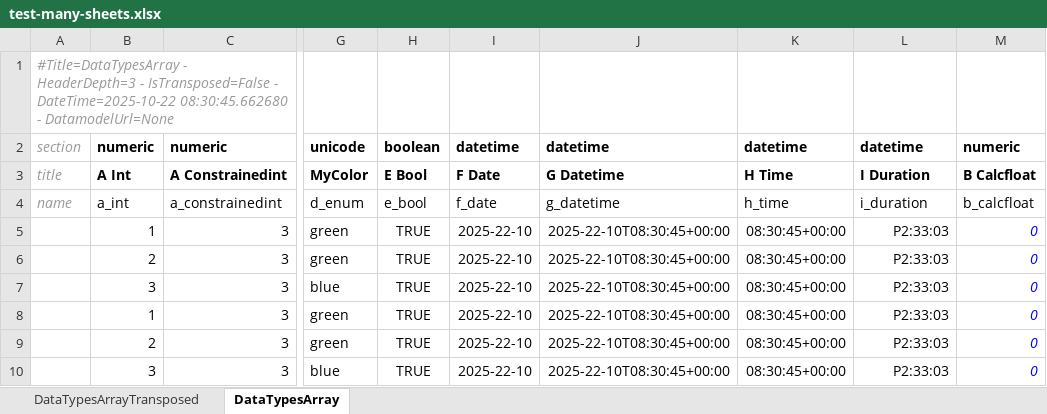
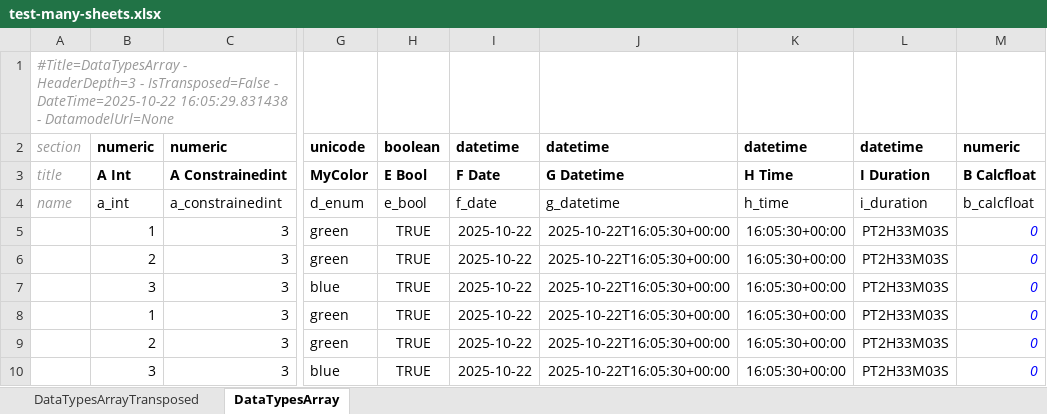
Before and after one commit to maxfordham/xlsxdatagrid, an Excel workbook: xl/test-many-sheets.xlsx, sheet DataTypesArray, drawn as a sheet; only a part is shown, gaps mark what is left out; values as stored, in another font and other column widths than the file's, no borders; conditional formats and table styles not drawn; the diff names each change by its address in the sheet, - before the commit and + after, or states it on an @@ line.

```diff
--- a/xl/test-many-sheets.xlsx (sheet DataTypesArray)
+++ b/xl/test-many-sheets.xlsx (sheet DataTypesArray)
-A1: …- DateTime=2025-10-22 08:30:45.662680 - DatamodelUrl=None
+A1: …- DateTime=2025-10-22 16:05:29.831438 - DatamodelUrl=None
-I5:I10: 2025-22-10
+I5:I10: 2025-10-22
-J5:J10: 2025-22-10T08:30:45+00:00
+J5:J10: 2025-10-22T16:05:30+00:00
-K5:K10: 08:30:45+00:00
+K5:K10: 16:05:30+00:00
-L5:L10: P2:33:03
+L5:L10: PT2H33M03S
```
Also changed, not shown: sheet DataTypesArrayTransposed, xl/chart.xlsx, xl/test-t.xlsx, 1 other file.
